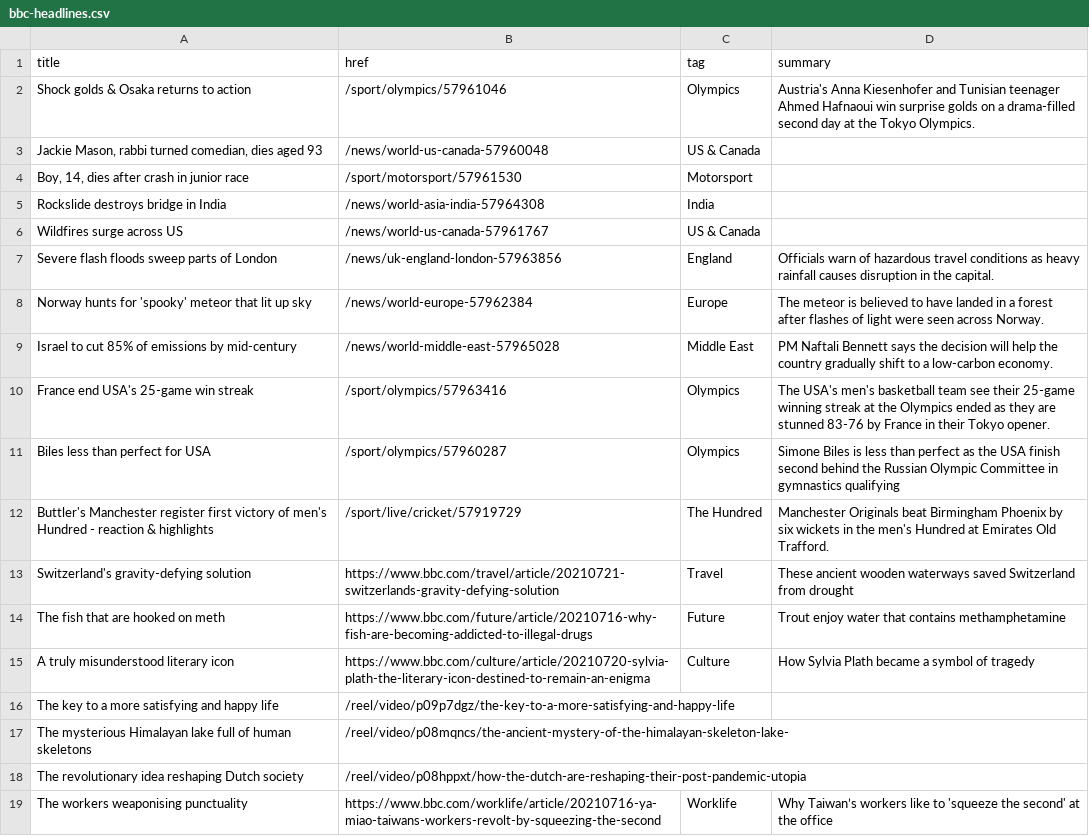
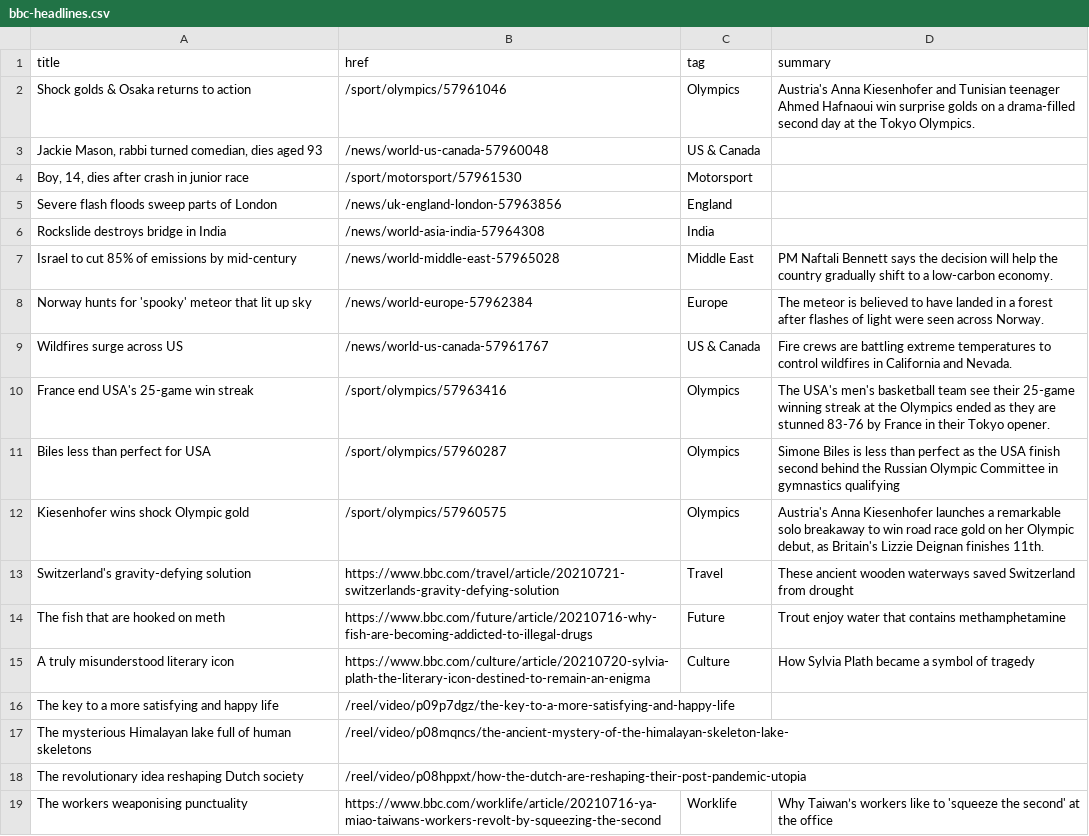
Before and after one commit to Suhailhassanbhat/Covid_Data_Scraper, a CSV file: bbc-headlines.csv, drawn as a sheet; only a part is shown.

```diff
--- a/bbc-headlines.csv
+++ b/bbc-headlines.csv
@@ -4,10 +4,10 @@ Shock golds & Osaka returns to action,/sport/olympics/57961046,Olympics,Austria'
 "Boy, 14, dies after crash in junior race",/sport/motorsport/57961530,Motorsport,
+Severe flash floods sweep parts of London,/news/uk-england-london-57963856,England,
 Rockslide destroys bridge in India,/news/world-asia-india-57964308,India,
-Wildfires surge across US,/news/world-us-canada-57961767,US & Canada,
-Severe flash floods sweep parts of London,/news/uk-england-london-57963856,England,Officials warn of hazardous travel conditions as heavy rainfall causes disruption in the capital.
+Israel to cut 85% of emissions by mid-century,/news/world-middle-east-57965028,Middle East,PM Naftali Bennett says the decision will help the country gradually shift to a low-carbon economy.
 Norway hunts for 'spooky' meteor that lit up sky,/news/world-europe-57962384,Europe,The meteor is believed to have landed in a forest after flashes of light were seen across Norway.
-Israel to cut 85% of emissions by mid-century,/news/world-middle-east-57965028,Middle East,PM Naftali Bennett says the decision will help the country gradually shift to a low-carbon economy.
+Wildfires surge across US,/news/world-us-canada-57961767,US & Canada,Fire crews are battling extreme temperatures to control wildfires in California and Nevada.
 France end USA's 25-game win streak,/sport/olympics/57963416,Olympics,The USA's men's basketball team see their 25-game winning streak at the Olympics ended as they are stunned 83-76 by France in their Tokyo opener.
 Biles less than perfect for USA,/sport/olympics/57960287,Olympics,Simone Biles is less than perfect as the USA finish second behind the Russian Olympic Committee in gymnastics qualifying
-Buttler's Manchester register first victory of men's Hundred - reaction & highlights,/sport/live/cricket/57919729,The Hundred,Manchester Originals beat Birmingham Phoenix by six wickets in the men's Hundred at Emirates Old Trafford.
+Kiesenhofer wins shock Olympic gold,/sport/olympics/57960575,Olympics,"Austria's Anna Kiesenhofer launches a remarkable solo breakaway to win road race gold on her Olympic debut, as Britain's Lizzie Deignan finishes 11th."
 Switzerland's gravity-defying solution,https://www.bbc.com/travel/article/20210721-switzerlands-gravity-defying-solution,Travel,These ancient wooden waterways saved Switzerland from drought
```
